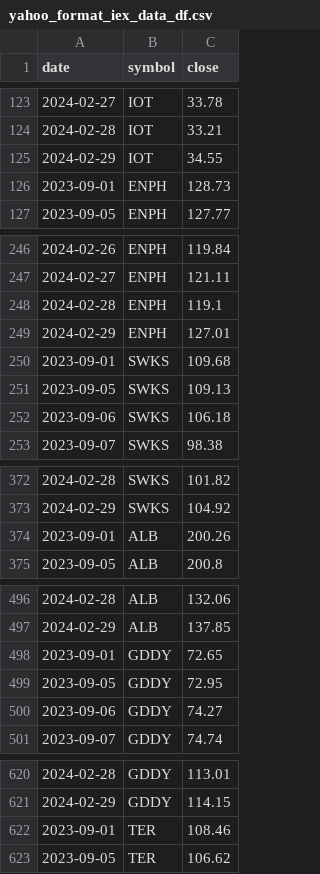
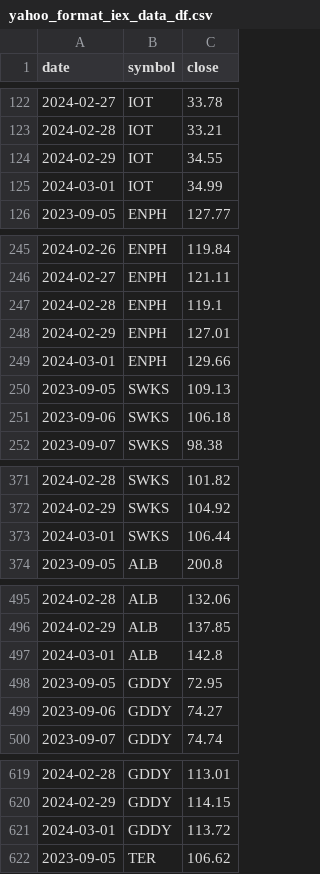
Before and after one commit to sudz4/dark-trader, a CSV file: yahoo_format_iex_data_df.csv, drawn as a sheet; only a part is shown, gaps mark what is left out; the diff covers the shown part only.

```diff
--- a/yahoo_format_iex_data_df.csv
+++ b/yahoo_format_iex_data_df.csv
@@ -125,3 +124,3 @@ date,symbol,close
 2024-02-29,IOT,34.55
-2023-09-01,ENPH,128.73
+2024-03-01,IOT,34.99
 2023-09-05,ENPH,127.77
@@ -249,3 +248,3 @@ date,symbol,close
 2024-02-29,ENPH,127.01
-2023-09-01,SWKS,109.68
+2024-03-01,ENPH,129.66
 2023-09-05,SWKS,109.13
@@ -373,3 +372,3 @@ date,symbol,close
 2024-02-29,SWKS,104.92
-2023-09-01,ALB,200.26
+2024-03-01,SWKS,106.44
 2023-09-05,ALB,200.8
@@ -497,3 +496,3 @@ date,symbol,close
 2024-02-29,ALB,137.85
-2023-09-01,GDDY,72.65
+2024-03-01,ALB,142.8
 2023-09-05,GDDY,72.95
@@ -621,3 +620,3 @@ date,symbol,close
 2024-02-29,GDDY,114.15
-2023-09-01,TER,108.46
+2024-03-01,GDDY,113.72
 2023-09-05,TER,106.62
```
Also changed, not shown: 20 added rows and 20 removed rows elsewhere in this file, 1 other file.
